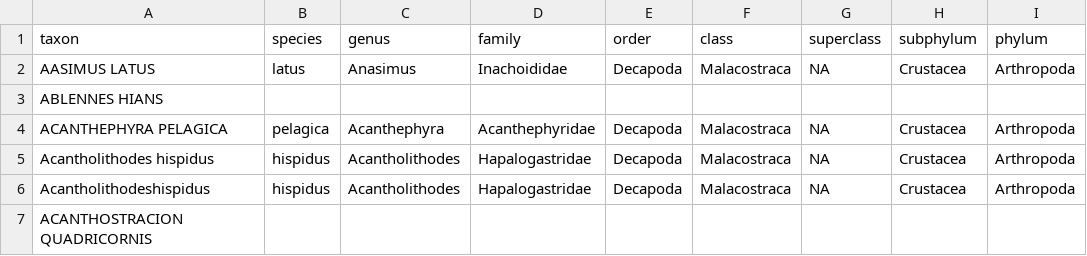
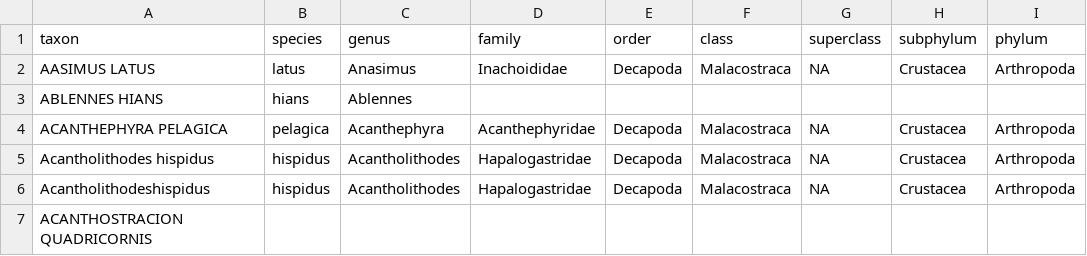
Before and after one commit to pinskylab/OceanAdapt, a CSV file: data_raw/taxonomy/spptaxonomy.csv, drawn as a sheet; only a part is shown; the diff names each change by its address in the sheet, - before the commit and + after, or states it on an @@ line.

Commit message:
Updated taxonomy file with seus added

```diff
--- a/data_raw/taxonomy/spptaxonomy.csv
+++ b/data_raw/taxonomy/spptaxonomy.csv
-B3 (species): (empty)
+B3 (species): hians
-C3 (genus): (empty)
+C3 (genus): Ablennes
```
